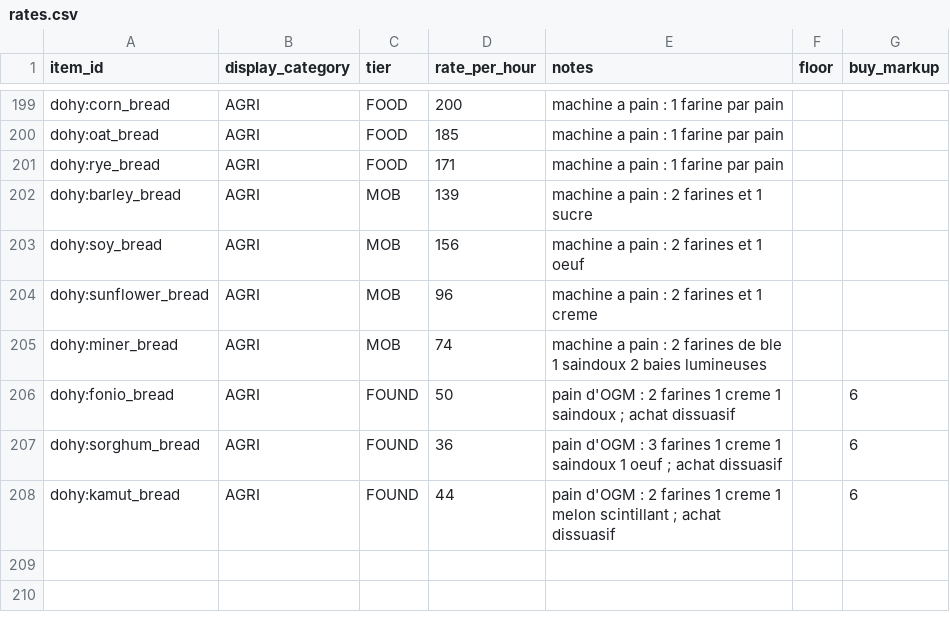
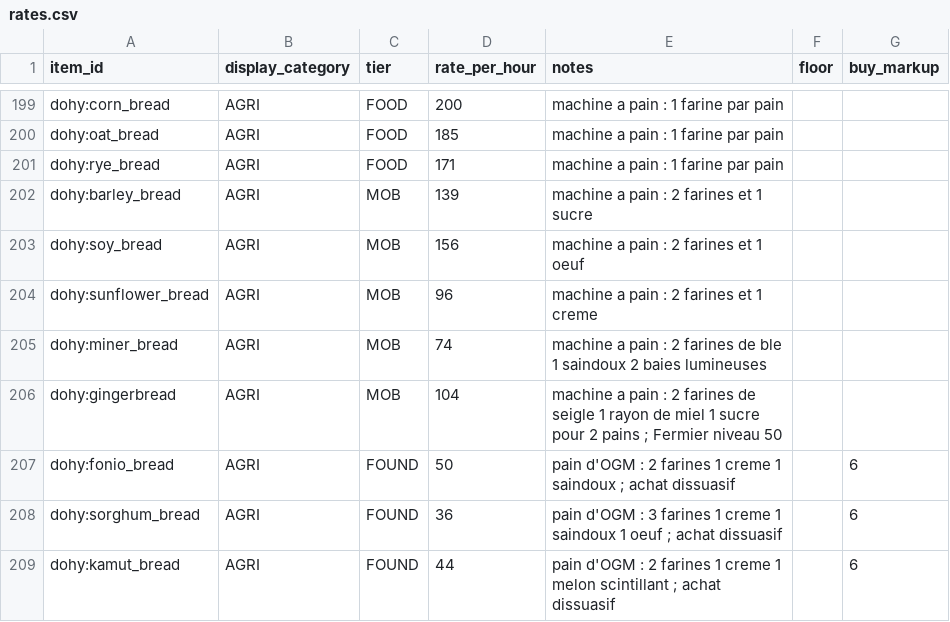
Before and after one commit to AtraxTerra/DoHy-mod-, a CSV file: data/rates.csv, drawn as a sheet; only a part is shown, gaps mark what is left out; the diff names each change by its address in the sheet, - before the commit and + after, or states it on an @@ line.

```diff
--- a/data/rates.csv
+++ b/data/rates.csv
+row 206: dohy:gingerbread | AGRI | MOB | 104 | machine a pain : 2 farines de seigle 1 rayon de miel 1 sucre pour 2 pains ; Fermier niveau 50
```
Also changed, not shown: data/prices.csv, 24 other files.
